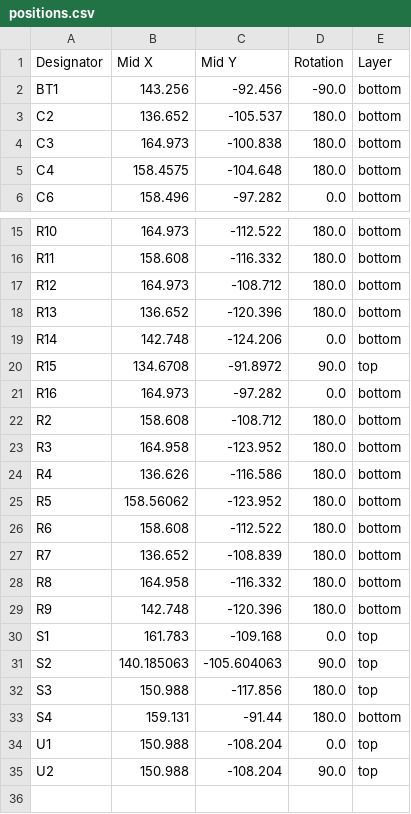
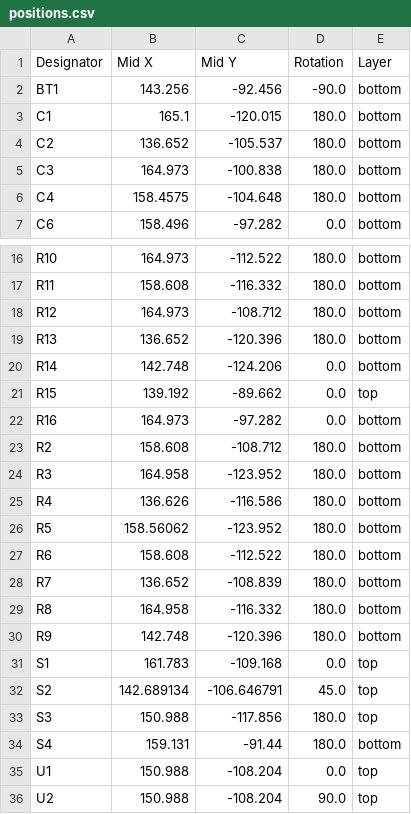
Before and after one commit to Casperdroid5/ATTiny-Keychain-Handheld, a CSV file: Tiny Handheld V2.1/production/positions.csv, drawn as a sheet; only a part is shown, gaps mark what is left out.

```diff
--- a/Tiny Handheld V2.1/production/positions.csv
+++ b/Tiny Handheld V2.1/production/positions.csv
@@ -2,2 +2,3 @@ Designator,Mid X,Mid Y,Rotation,Layer
 BT1,143.256,-92.456,-90.0,bottom
+C1,165.1,-120.015,180.0,bottom
 C2,136.652,-105.537,180.0,bottom
@@ -19,3 +20,3 @@ R13,136.652,-120.396,180.0,bottom
 R14,142.748,-124.206,0.0,bottom
-R15,134.6708,-91.8972,90.0,top
+R15,139.192,-89.662,0.0,top
 R16,164.973,-97.282,0.0,bottom
@@ -30,3 +31,3 @@ R9,142.748,-120.396,180.0,bottom
 S1,161.783,-109.168,0.0,top
-S2,140.185063,-105.604063,90.0,top
+S2,142.689134,-106.646791,45.0,top
 S3,150.988,-117.856,180.0,top
```
Also changed, not shown: Tiny Handheld V2.1/production/bom.csv, Tiny Handheld V2.1/production/designators.csv, 7 other files.
